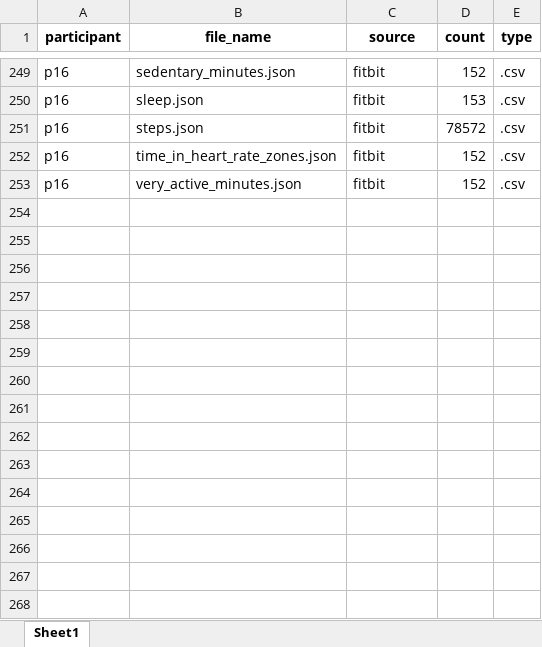
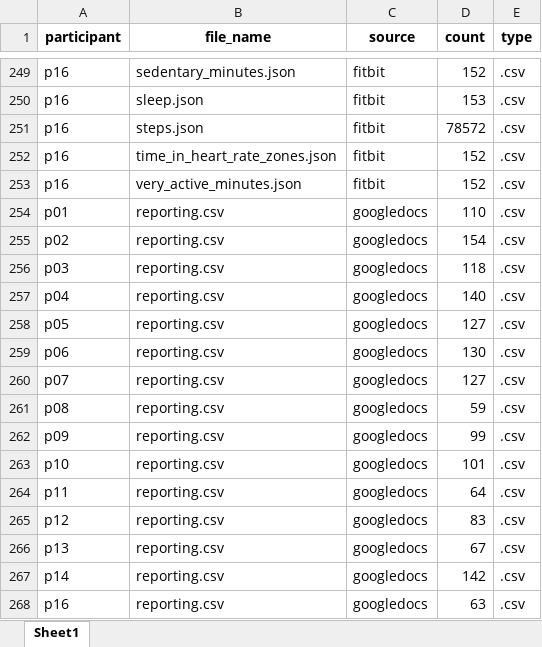
Before and after one commit to jasondraether/Aggies4Health, an Excel workbook: counts/counts_formatted.xlsx, sheet Sheet1, drawn as a sheet; only a part is shown, gaps mark what is left out; values as stored, in another font and other column widths than the file's, no borders; the diff names each change by its address in the sheet, - before the commit and + after, or states it on an @@ line.

Commit message:
updated counts

```diff
--- a/counts/counts_formatted.xlsx (sheet Sheet1)
+++ b/counts/counts_formatted.xlsx (sheet Sheet1)
+row 254: p01 | reporting.csv | googledocs | 110 | .csv
+row 255: p02 | reporting.csv | googledocs | 154 | .csv
+row 256: p03 | reporting.csv | googledocs | 118 | .csv
+row 257: p04 | reporting.csv | googledocs | 140 | .csv
+row 258: p05 | reporting.csv | googledocs | 127 | .csv
+row 259: p06 | reporting.csv | googledocs | 130 | .csv
+row 260: p07 | reporting.csv | googledocs | 127 | .csv
+row 261: p08 | reporting.csv | googledocs | 59 | .csv
+row 262: p09 | reporting.csv | googledocs | 99 | .csv
+row 263: p10 | reporting.csv | googledocs | 101 | .csv
+row 264: p11 | reporting.csv | googledocs | 64 | .csv
+row 265: p12 | reporting.csv | googledocs | 83 | .csv
+row 266: p13 | reporting.csv | googledocs | 67 | .csv
+row 267: p14 | reporting.csv | googledocs | 142 | .csv
+row 268: p16 | reporting.csv | googledocs | 63 | .csv
```
Also changed, not shown: 3 other files.
